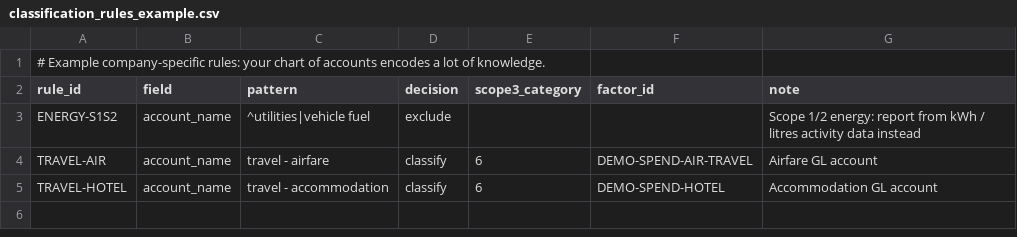
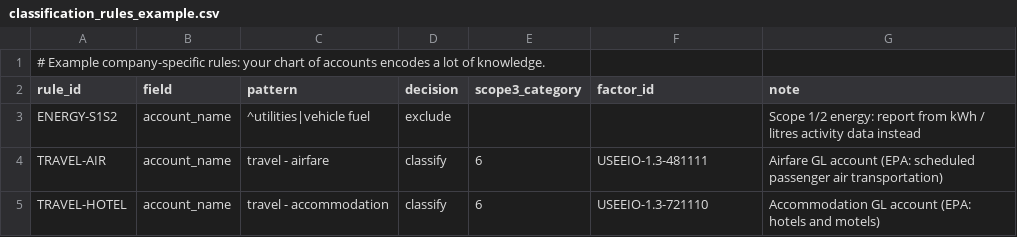
Before and after one commit to SabawoonDaqiq8/openscope, a CSV file: examples/classification_rules_example.csv, drawn as a sheet.

Commit message:
v0.5.0: US EPA spend-based emission factors (USEEIO v1.3)
- Bundle EPA Supply Chain GHG Emission Factors v1.3.0: 1,016 NAICS-6
  commodities, kg per gas per 2022 USD (purchaser price, with margins),
  public domain; `openscope import-useeio`
- Reconcile per-gas totals with EPA's published CO2e (AR5, CH4=28):
  1,005 match within rounding and are AR6-recalculable, 11 fall back
  to the published total
- Complete AR5/AR6 GWP table for all gases in the dataset, cross-checked
  against an IPCC-derived reference; fix SF6 AR6 GWP (24,300 -> 25,200)
- API serves DESNZ + USEEIO by default; demo rules use real EPA factors
- Classifier schema scales to large catalogues (ids validated in code)
- Searchable factor picker in the review queue; gzip responses
- 98 Python tests

```diff
--- a/examples/classification_rules_example.csv
+++ b/examples/classification_rules_example.csv
@@ -3,3 +3,3 @@ rule_id,field,pattern,decision,scope3_category,factor_id,note
 ENERGY-S1S2,account_name,^utilities|vehicle fuel,exclude,,,Scope 1/2 energy: report from kWh / litres activity data instead
-TRAVEL-AIR,account_name,travel - airfare,classify,6,DEMO-SPEND-AIR-TRAVEL,Airfare GL account
-TRAVEL-HOTEL,account_name,travel - accommodation,classify,6,DEMO-SPEND-HOTEL,Accommodation GL account
+TRAVEL-AIR,account_name,travel - airfare,classify,6,USEEIO-1.3-481111,Airfare GL account (EPA: scheduled passenger air transportation)
+TRAVEL-HOTEL,account_name,travel - accommodation,classify,6,USEEIO-1.3-721110,Accommodation GL account (EPA: hotels and motels)
```
Also changed, not shown: 20 other files.
